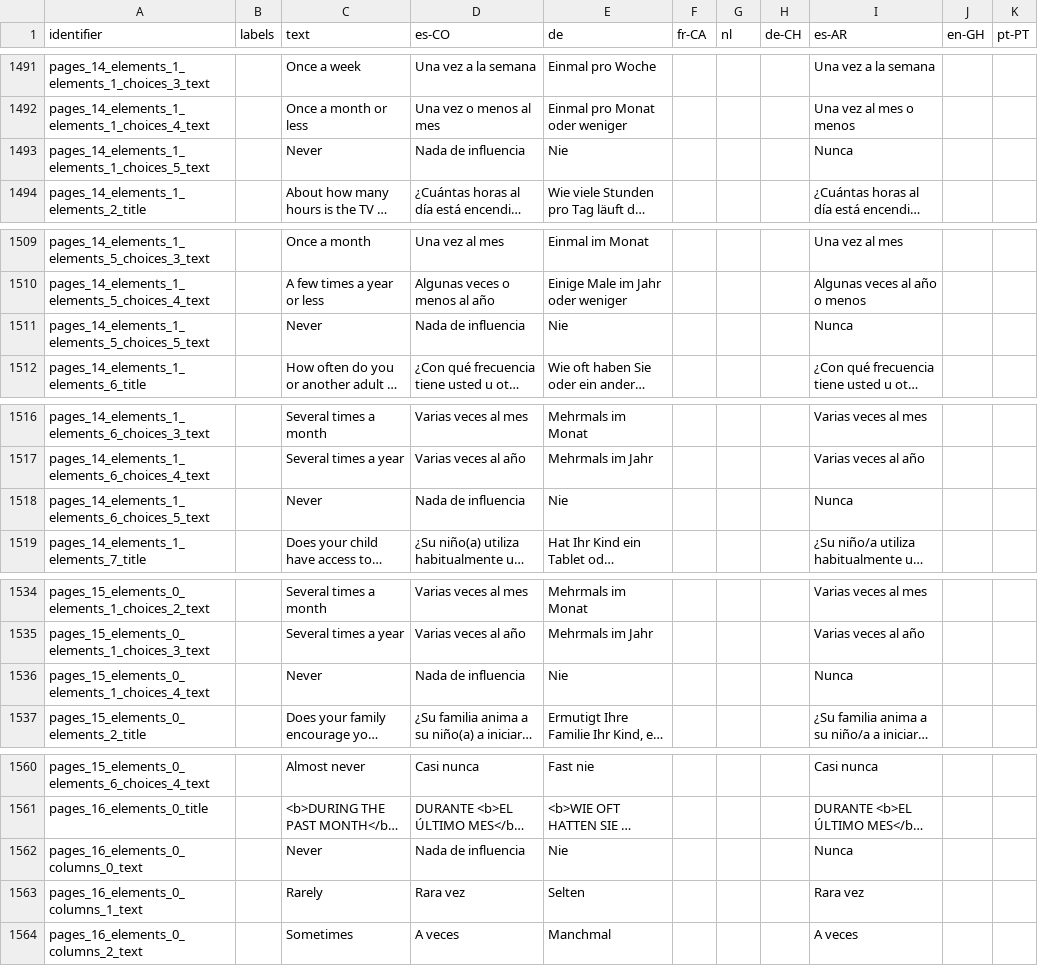
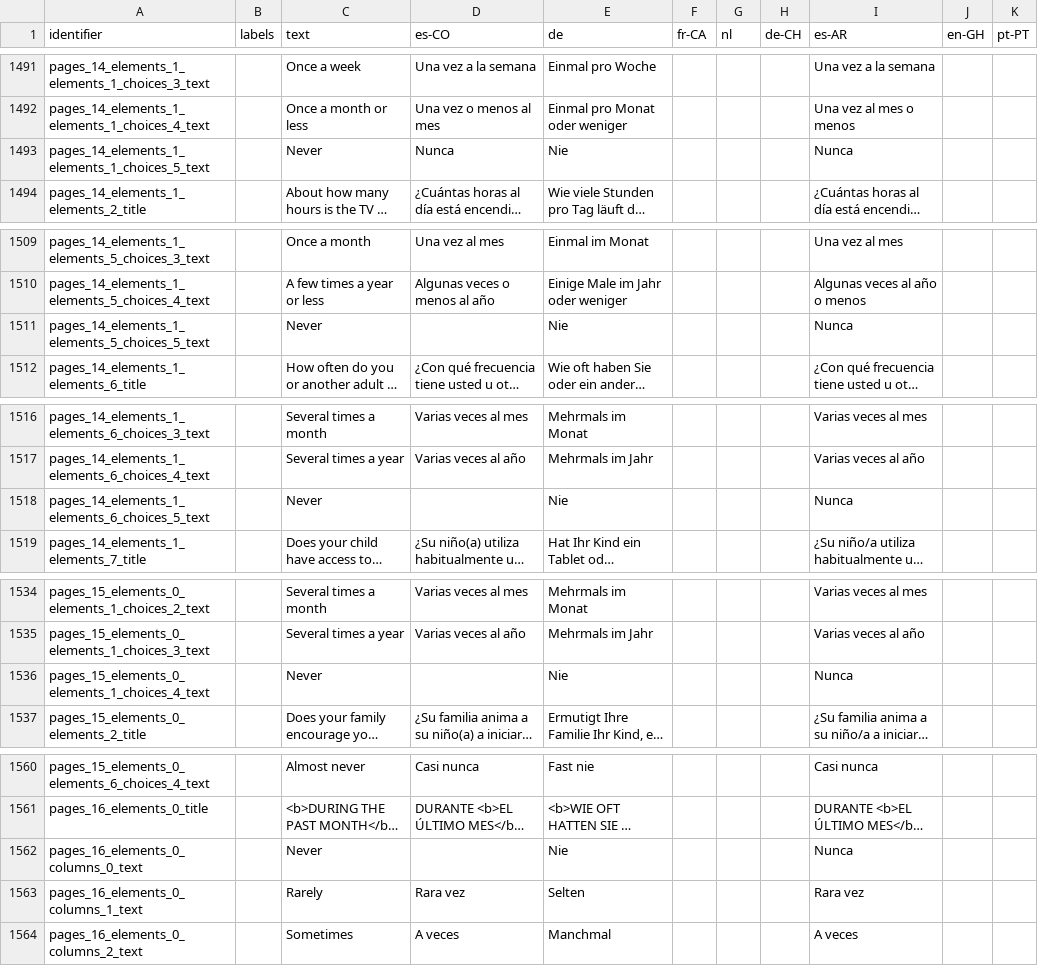
Before and after one commit to levante-framework/levante_translations, a CSV file: .csv, drawn as a sheet; only a part is shown, gaps mark what is left out; long unchanged cells end in …; the diff covers the shown part only; the diff names each change by its address in the sheet, - before the commit and + after, or states it on an @@ line.

```diff
--- a/.csv
+++ b/.csv
-D1493 (es-CO): Nada de influencia
+D1493 (es-CO): Nunca
-D1511 (es-CO): Nada de influencia
+D1511 (es-CO): (empty)
-D1518 (es-CO): Nada de influencia
+D1518 (es-CO): (empty)
-D1536 (es-CO): Nada de influencia
+D1536 (es-CO): (empty)
-D1562 (es-CO): Nada de influencia
+D1562 (es-CO): (empty)
```
Also changed, not shown: 21 edited cells elsewhere in this file.
